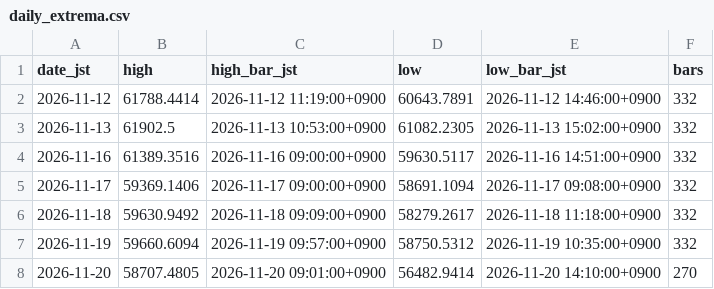
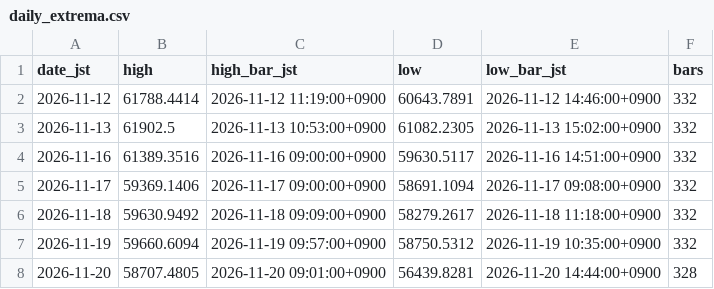
Before and after one commit to suzukimaruya9002-cmd/nikkei-ichimoku-dashboard, a CSV file: data/daily_extrema.csv, drawn as a sheet.

```diff
--- a/data/daily_extrema.csv
+++ b/data/daily_extrema.csv
@@ -7,2 +7,2 @@ date_jst,high,high_bar_jst,low,low_bar_jst,bars
 2026-11-19,59660.6094,2026-11-19 09:57:00+0900,58750.5312,2026-11-19 10:35:00+0900,332
-2026-11-20,58707.4805,2026-11-20 09:01:00+0900,56482.9414,2026-11-20 14:10:00+0900,270
+2026-11-20,58707.4805,2026-11-20 09:01:00+0900,56439.8281,2026-11-20 14:44:00+0900,328
```
Also changed, not shown: data/1m/2026-11-20.csv.
